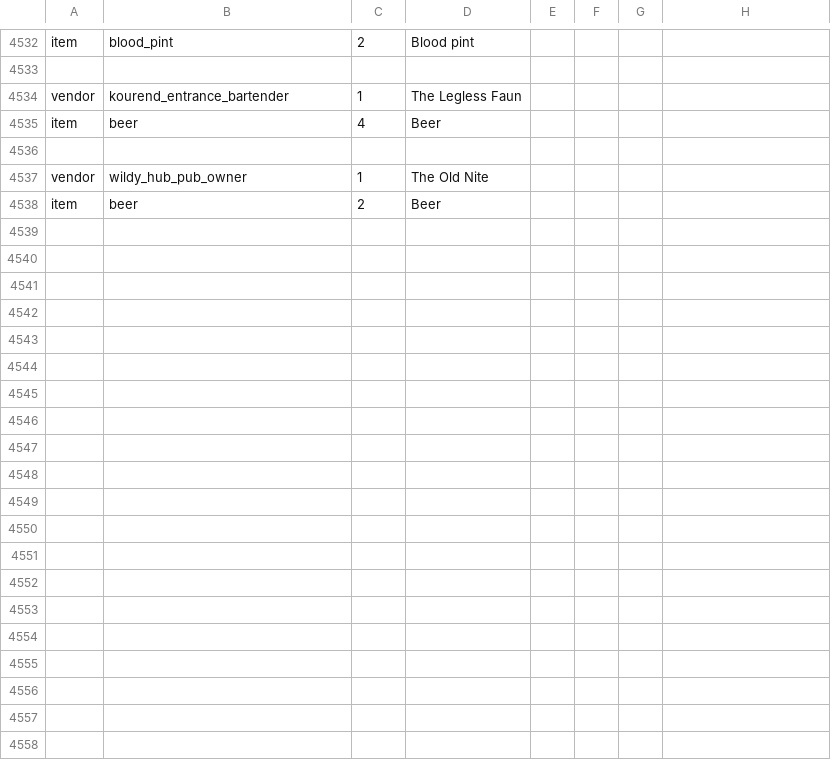
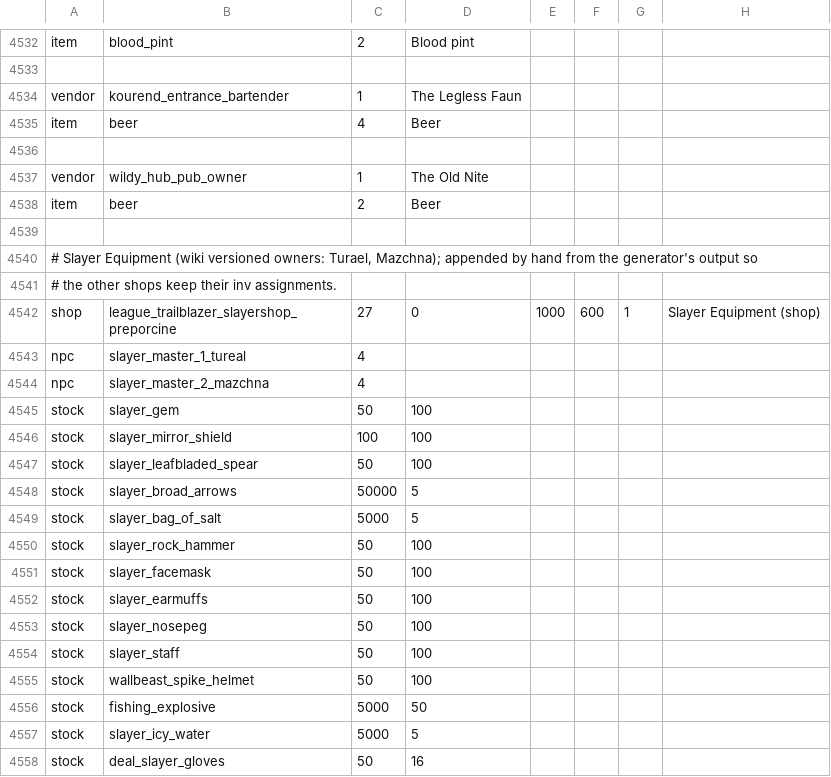
Before and after one commit to theryanct/rsmod, a TSV file: content/generic/generic-shops/src/main/resources/org/rsmod/content/generic/shops/shops.tsv, drawn as a sheet; only a part is shown, gaps mark what is left out; the diff covers the shown part only.

```diff
--- a/content/generic/generic-shops/src/main/resources/org/rsmod/content/generic/shops/shops.tsv
+++ b/content/generic/generic-shops/src/main/resources/org/rsmod/content/generic/shops/shops.tsv
@@ -4538 +4538,21 @@ vendor	wildy_hub_pub_owner	1	The Old Nite
 item	beer	2	Beer
+
+# Slayer Equipment (wiki versioned owners: Turael, Mazchna); appended by hand from the generator's output so
+# the other shops keep their inv assignments.
+shop	league_trailblazer_slayershop_preporcine	27	0	1000	600	1	Slayer Equipment (shop)
+npc	slayer_master_1_tureal	4
+npc	slayer_master_2_mazchna	4
+stock	slayer_gem	50	100
+stock	slayer_mirror_shield	100	100
+stock	slayer_leafbladed_spear	50	100
+stock	slayer_broad_arrows	50000	5
+stock	slayer_bag_of_salt	5000	5
+stock	slayer_rock_hammer	50	100
+stock	slayer_facemask	50	100
+stock	slayer_earmuffs	50	100
+stock	slayer_nosepeg	50	100
+stock	slayer_staff	50	100
+stock	wallbeast_spike_helmet	50	100
+stock	fishing_explosive	5000	50
+stock	slayer_icy_water	5000	5
+stock	deal_slayer_gloves	50	16
```
Also changed, not shown: 12 added rows elsewhere in this file, 4 other files.
